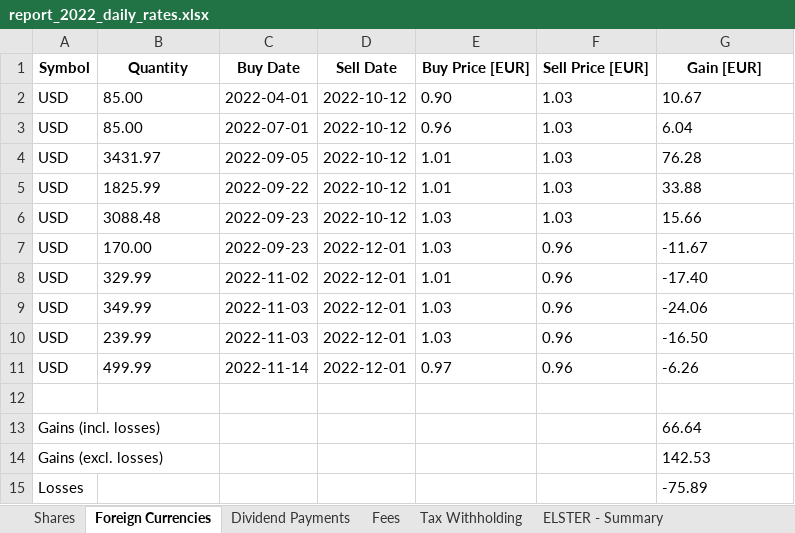
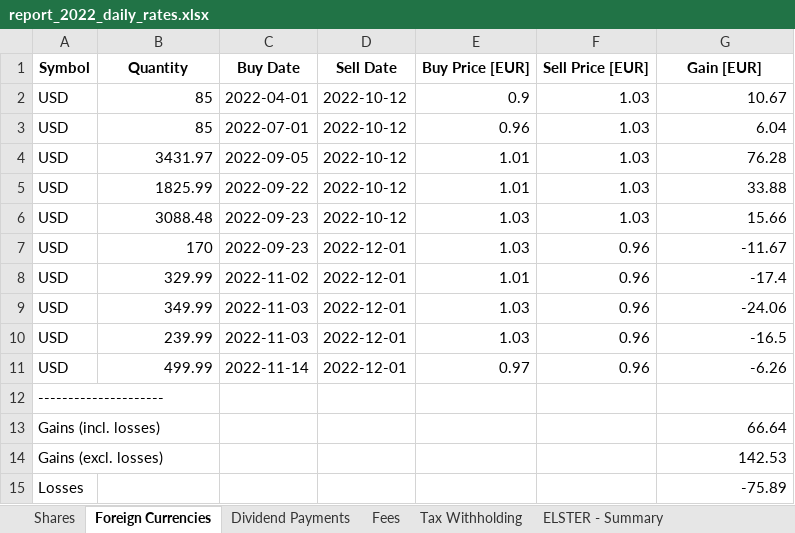
Before and after one commit to stadlmax/pyFIFOtax, an Excel workbook: example/report_2022_daily_rates.xlsx, sheet Foreign Currencies, drawn as a sheet; values as stored, in another font and other column widths than the file's, no borders; the diff names each change by its address in the sheet, - before the commit and + after, or states it on an @@ line.

```diff
--- a/example/report_2022_daily_rates.xlsx (sheet Foreign Currencies)
+++ b/example/report_2022_daily_rates.xlsx (sheet Foreign Currencies)
-B2:B3 (Quantity): 85.00
+B2:B3 (Quantity): 85
-E2 (Buy Price [EUR]): 0.90
+E2 (Buy Price [EUR]): 0.9
-F2:G2 alignment: left
+F2:G2 alignment: right
-E3:G7 alignment: left
+E3:G7 alignment: right
-B4:B6 alignment: left
+B4:B6 alignment: right
-B7 (Quantity): 170.00
+B7 (Quantity): 170
-B8:B11 alignment: left
+B8:B11 alignment: right
-E8:F8 alignment: left
+E8:F8 alignment: right
-G8 (Gain [EUR]): -17.40
+G8 (Gain [EUR]): -17.4
-E9:G9 alignment: left
+E9:G9 alignment: right
-E10:F10 alignment: left
+E10:F10 alignment: right
-G10 (Gain [EUR]): -16.50
+G10 (Gain [EUR]): -16.5
-E11:G11 alignment: left
+E11:G11 alignment: right
-A12 (Symbol): (empty)
+A12 (Symbol): ---------------------
-G13:G15 alignment: left
+G13:G15 alignment: right
```
Also changed, not shown: sheet Shares, sheet Fees, sheet Dividend Payments, sheet ELSTER - Summary, sheet Tax Withholding, example/report_2022_awv.xlsx, example/report_2022_monthly_rates.xlsx, 5 other files.
